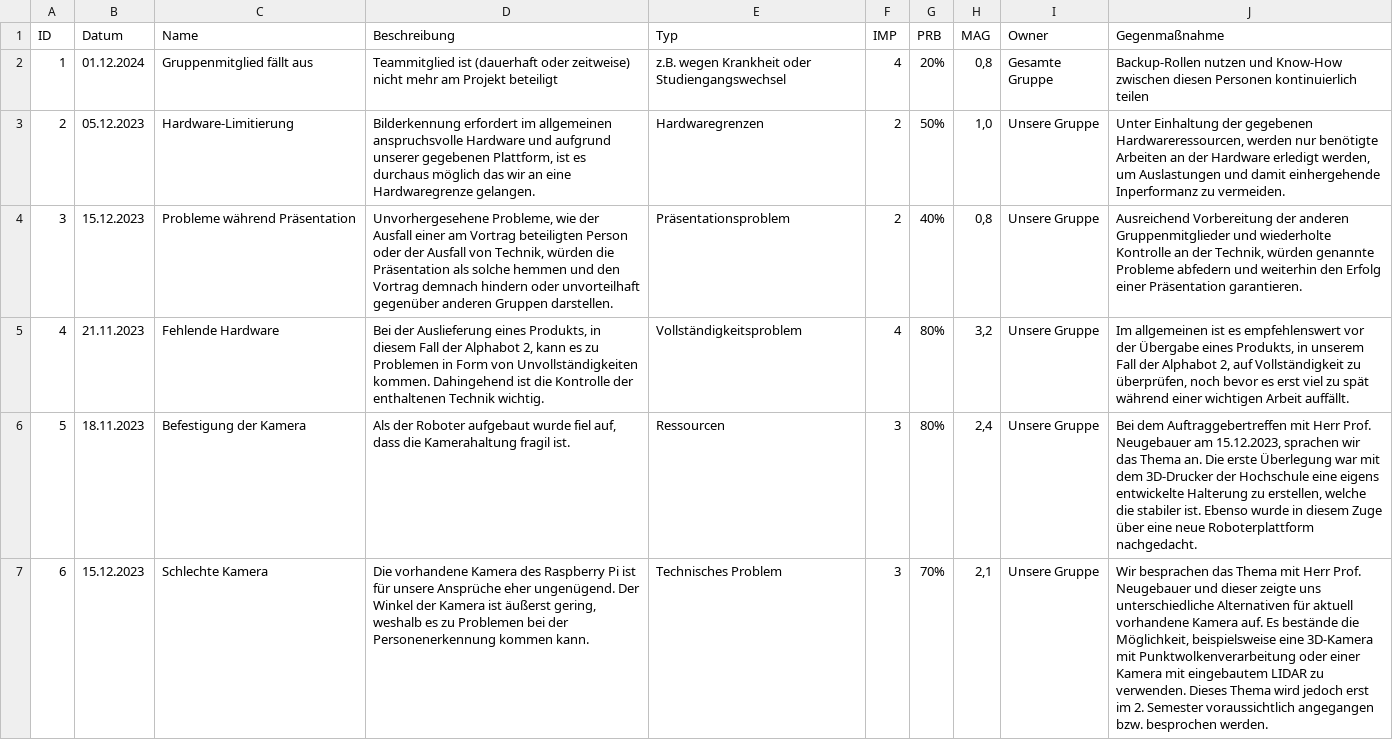
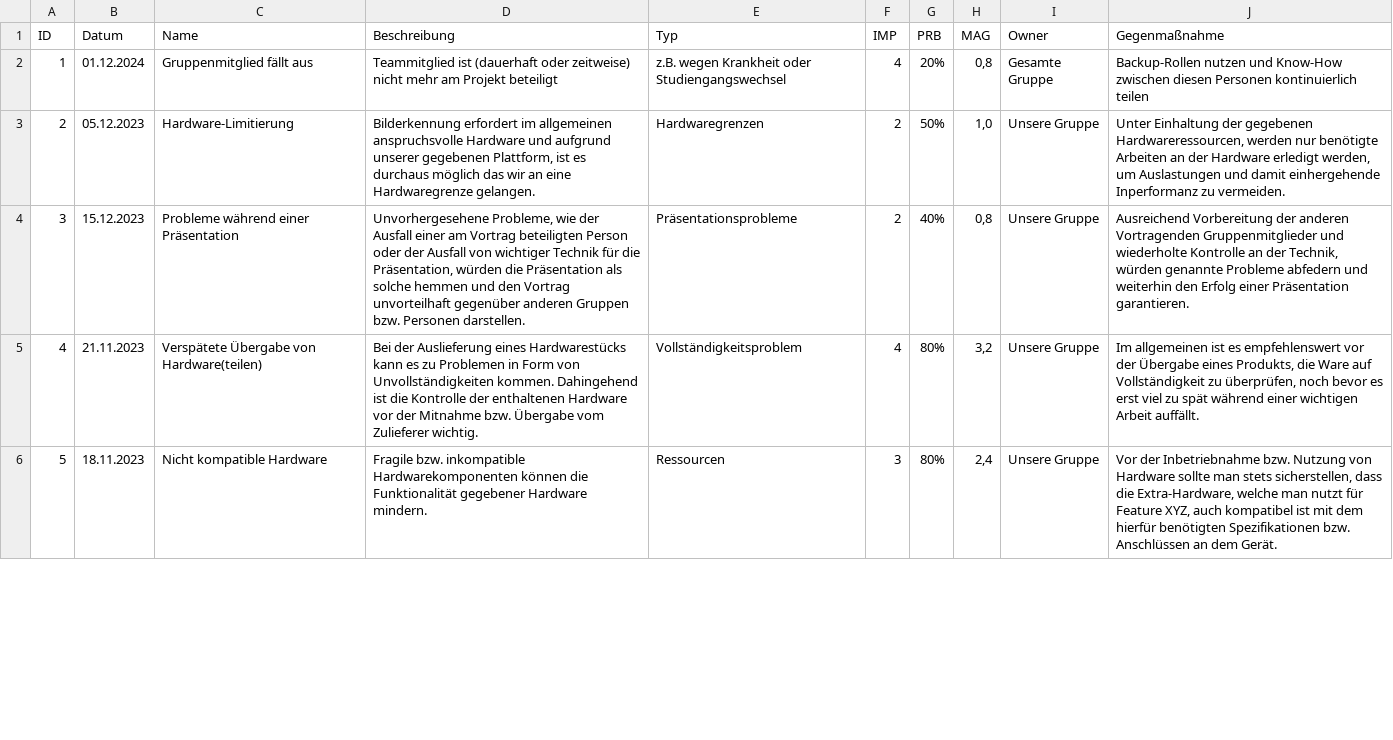
Before and after one commit to tBuddy00/Follow-Me-Roboter, a CSV file: Documentation/project_management/risks.csv, drawn as a sheet; only a part is shown; the diff covers the shown part only; the diff names each change by its address in the sheet, - before the commit and + after, or states it on an @@ line.

Commit message:
Risk-List aktualisiert

```diff
--- a/Documentation/project_management/risks.csv
+++ b/Documentation/project_management/risks.csv
-C4 (Name): Probleme während Präsentation
+C4 (Name): Probleme während einer Präsentation
-D4 (Beschreibung): …Ausfall von Technik, würden die Präsentation als solche hemmen und den Vortrag demnach hindern oder unvorteilhaft gegenüber anderen Gruppen darstellen.
+D4 (Beschreibung): …Ausfall von wichtiger Technik für die Präsentation, würden die Präsentation als solche hemmen und den Vortrag unvorteilhaft gegenüber anderen Gruppen bzw. Personen darstellen.
-E4 (Typ): Präsentationsproblem
+E4 (Typ): Präsentationsprobleme
-J4 (Gegenmaßnahme): …der anderen Gruppenmitglieder und…
+J4 (Gegenmaßnahme): …der anderen Vortragenden Gruppenmitglieder und…
-C5 (Name): Fehlende Hardware
+C5 (Name): Verspätete Übergabe von Hardware(teilen)
-D5 (Beschreibung): …Auslieferung eines Produkts, in diesem Fall der Alphabot 2, kann es zu Problemen in Form von Unvollständigkeiten kommen. Dahingehend ist die Kontrolle der enthaltenen Technik wichtig.
+D5 (Beschreibung): …Auslieferung eines Hardwarestücks kann es zu Problemen in Form von Unvollständigkeiten kommen. Dahingehend ist die Kontrolle der enthaltenen Hardware vor der Mitnahme bzw. Übergabe vom Zulieferer wichtig.
-J5 (Gegenmaßnahme): …eines Produkts, in unserem Fall der Alphabot 2, auf Vollständigkeit…
+J5 (Gegenmaßnahme): …eines Produkts, die Ware auf Vollständigkeit…
-C6 (Name): Befestigung der Kamera
+C6 (Name): Nicht kompatible Hardware
-D6 (Beschreibung): Als der Roboter aufgebaut wurde fiel auf, dass die Kamerahaltung fragil ist.
+D6 (Beschreibung): Fragile bzw. inkompatible Hardwarekomponenten können die Funktionalität gegebener Hardware mindern.
-J6 (Gegenmaßnahme): Bei dem Auftraggebertreffen mit Herr Prof. Neugebauer am 15.12.2023, sprachen wir das Thema an. Die erste Überlegung war mit dem 3D-Drucker der Hochschule eine eigens entwickelte Halterung zu erstellen, welche die stabiler ist. Ebenso wurde in diesem Zuge über eine neue Roboterplattform nachgedacht.
+J6 (Gegenmaßnahme): Vor der Inbetriebnahme bzw. Nutzung von Hardware sollte man stets sicherstellen, dass die Extra-Hardware, welche man nutzt für Feature XYZ, auch kompatibel ist mit dem hierfür benötigten Spezifikationen bzw. Anschlüssen an dem Gerät.
-row 7: 6 | 15.12.2023 | Schlechte Kamera | Die vorhandene Kamera des Raspberry Pi ist für unsere Ansprüche eher ungenügend. Der Winkel der Kamera ist äußerst gering, weshalb es zu Problemen bei der Personenerkennung kommen kann. | Technisches Problem | 3 | 70% | 2,1 | Unsere Gruppe | Wir besprachen das Thema mit Herr Prof. Neugebauer und dieser zeigte uns unterschiedliche Alternativen für aktuell vorhandene Kamera auf. Es bestände die Möglichkeit, beispielsweise eine 3D-Kamera mit Punktwolkenverarbeitung oder einer Kamera mit eingebautem LIDAR zu verwenden. Dieses Thema wird jedoch erst im 2. Semester voraussichtlich angegangen bzw. besprochen werden.
```
Also changed, not shown: 10 edited cells and row numbers in column A elsewhere in this file.
